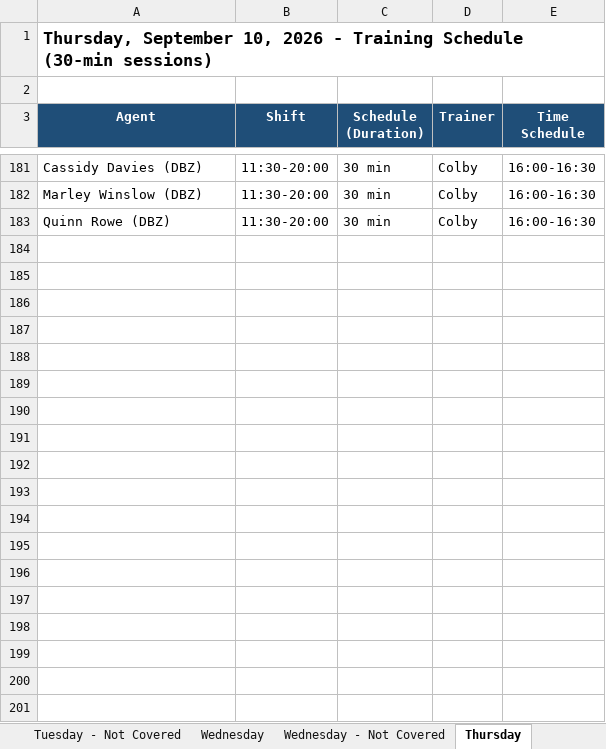
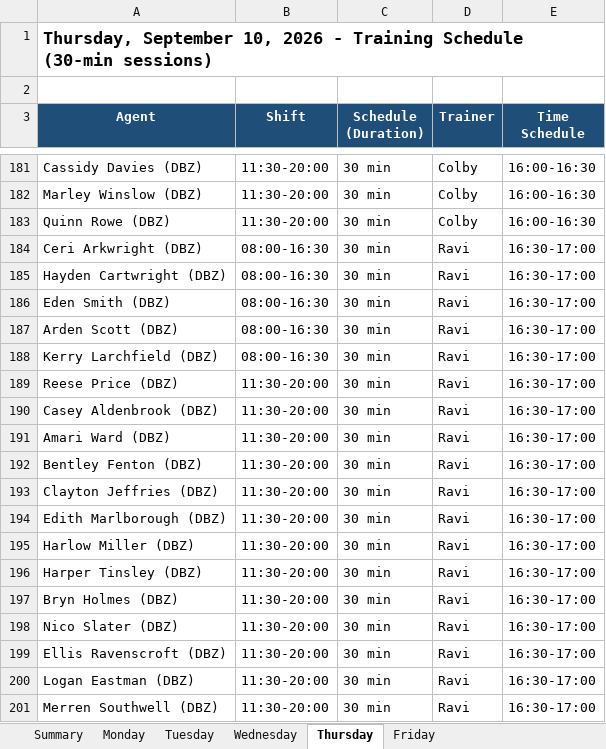
Before and after one commit to Anwarshaik565/EXV, an Excel workbook: Weekday_Training_Schedule.xlsx, sheet Thursday, drawn as a sheet; only a part is shown, gaps mark what is left out; values as stored, in another font and other column widths than the file's, no borders; the diff names each change by its address in the sheet, - before the commit and + after, or states it on an @@ line.

Commit message:
Add Ravi as 5th trainer (30 min, Slot 11: 16:30-17:00), total capacity now 198/day

```diff
--- a/Weekday_Training_Schedule.xlsx (sheet Thursday)
+++ b/Weekday_Training_Schedule.xlsx (sheet Thursday)
-sheet tab: Tuesday - Not Covered
-sheet tab: Wednesday - Not Covered
+row 184: Ceri Arkwright (DBZ) | 08:00-16:30 | 30 min | Ravi | 16:30-17:00
+row 185: Hayden Cartwright (DBZ) | 08:00-16:30 | 30 min | Ravi | 16:30-17:00
+row 186: Eden Smith (DBZ) | 08:00-16:30 | 30 min | Ravi | 16:30-17:00
+row 187: Arden Scott (DBZ) | 08:00-16:30 | 30 min | Ravi | 16:30-17:00
+row 188: Kerry Larchfield (DBZ) | 08:00-16:30 | 30 min | Ravi | 16:30-17:00
+row 189: Reese Price (DBZ) | 11:30-20:00 | 30 min | Ravi | 16:30-17:00
+row 190: Casey Aldenbrook (DBZ) | 11:30-20:00 | 30 min | Ravi | 16:30-17:00
+row 191: Amari Ward (DBZ) | 11:30-20:00 | 30 min | Ravi | 16:30-17:00
+row 192: Bentley Fenton (DBZ) | 11:30-20:00 | 30 min | Ravi | 16:30-17:00
+row 193: Clayton Jeffries (DBZ) | 11:30-20:00 | 30 min | Ravi | 16:30-17:00
+row 194: Edith Marlborough (DBZ) | 11:30-20:00 | 30 min | Ravi | 16:30-17:00
+row 195: Harlow Miller (DBZ) | 11:30-20:00 | 30 min | Ravi | 16:30-17:00
+row 196: Harper Tinsley (DBZ) | 11:30-20:00 | 30 min | Ravi | 16:30-17:00
+row 197: Bryn Holmes (DBZ) | 11:30-20:00 | 30 min | Ravi | 16:30-17:00
+row 198: Nico Slater (DBZ) | 11:30-20:00 | 30 min | Ravi | 16:30-17:00
+row 199: Ellis Ravenscroft (DBZ) | 11:30-20:00 | 30 min | Ravi | 16:30-17:00
+row 200: Logan Eastman (DBZ) | 11:30-20:00 | 30 min | Ravi | 16:30-17:00
+row 201: Merren Southwell (DBZ) | 11:30-20:00 | 30 min | Ravi | 16:30-17:00
```
Also changed, not shown: sheet Tuesday, sheet Friday, sheet Wednesday, sheet Monday, sheet Summary, other sheet tabs.
